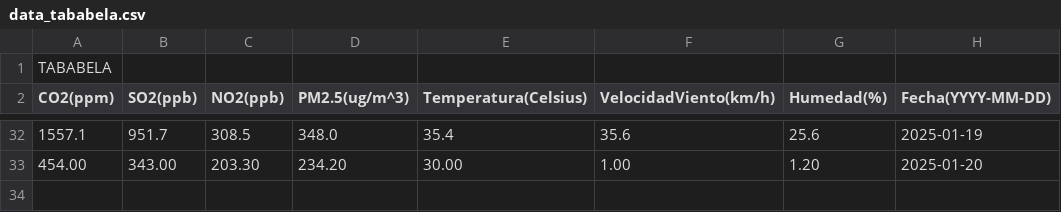
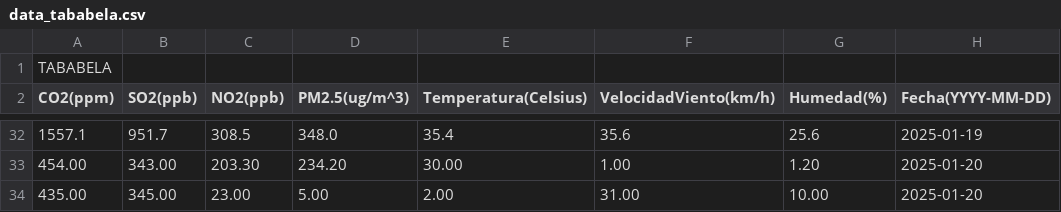
Before and after one commit to Gzm4n/Proyecto-Final, a CSV file: Data/data_tababela.csv, drawn as a sheet; only a part is shown, gaps mark what is left out; the diff names each change by its address in the sheet, - before the commit and + after, or states it on an @@ line.

```diff
--- a/Data/data_tababela.csv
+++ b/Data/data_tababela.csv
+row 34: 435.00 | 345.00 | 23.00 | 5.00 | 2.00 | 31.00 | 10.00 | 2025-01-20
```
Also changed, not shown: Data/data_calderon.csv, Data/data_cumbaya.csv, 3 other files.
